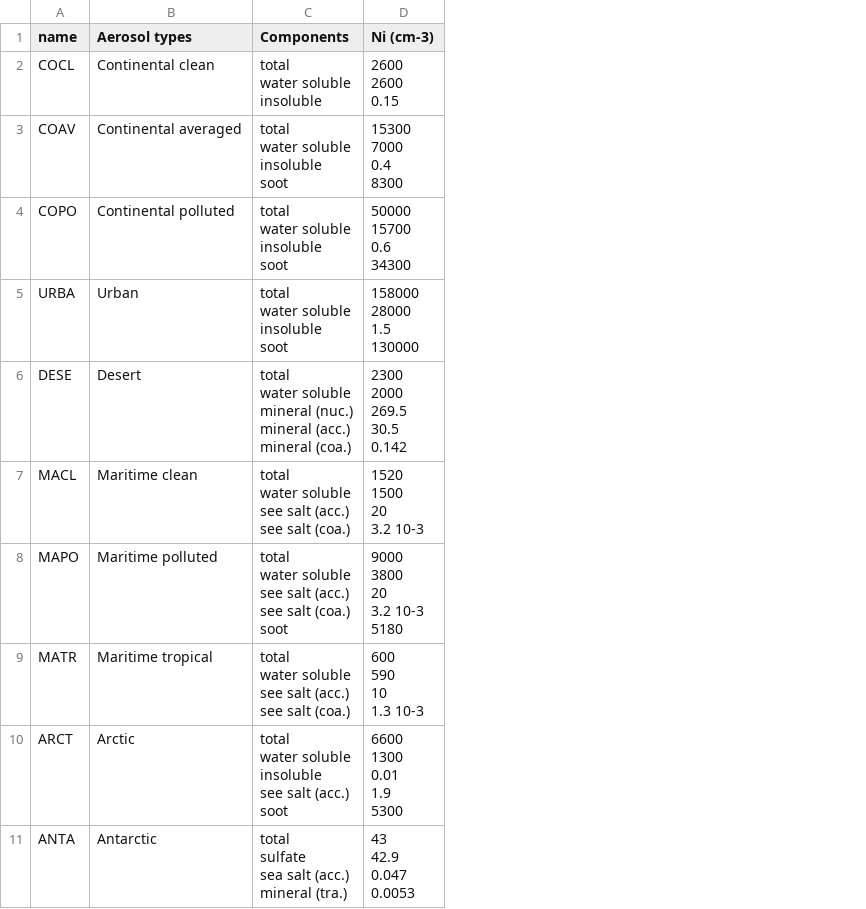
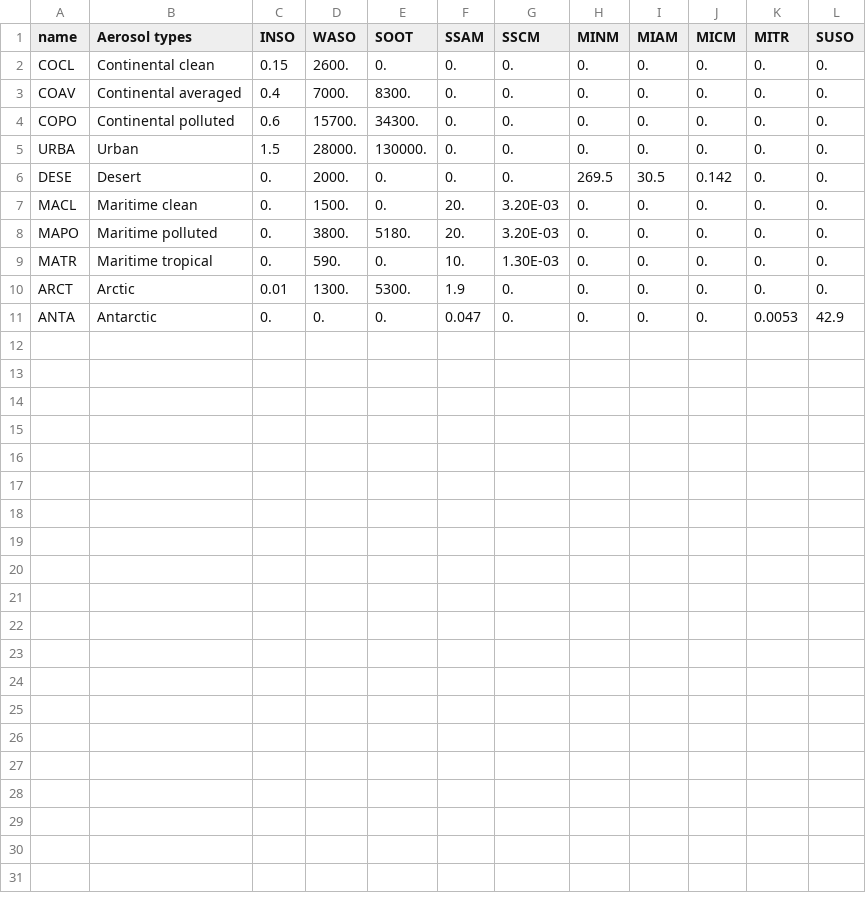
Before and after one commit to Tristanovsk/mopsmap_tbx, a CSV file: data/opac_aerosol_types.csv, drawn as a sheet; removed rows and columns are numbered as before the commit, all else as after; ↵ is a line break in a cell; the diff names each change by its address in the sheet, - before the commit and + after, or states it on an @@ line.

```diff
--- a/data/opac_aerosol_types.csv
+++ b/data/opac_aerosol_types.csv
-column C (Components), rows 2-11: total ↵ water soluble ↵ insoluble | total ↵ water soluble ↵ insoluble ↵ soot | total ↵ water soluble ↵ insoluble ↵ soot | total ↵ water soluble ↵ insoluble ↵ soot | total ↵ water soluble ↵ mineral (nuc.) ↵ mineral (acc.) ↵ mineral (coa.) | total ↵ water soluble ↵ see salt (acc.) ↵ see salt (coa.) | total ↵ water soluble ↵ see salt (acc.) ↵ see salt (coa.) ↵ soot | total ↵ water soluble ↵ see salt (acc.) ↵ see salt (coa.) | total ↵ water soluble ↵ insoluble ↵ see salt (acc.) ↵ soot | total ↵ sulfate ↵ sea salt (acc.) ↵ mineral (tra.)
-column D (Ni (cm-3)), rows 2-11: 2600 ↵ 2600 ↵ 0.15 | 15300 ↵ 7000 ↵ 0.4 ↵ 8300 | 50000 ↵ 15700 ↵ 0.6 ↵ 34300 | 158000 ↵ 28000 ↵ 1.5 ↵ 130000 | 2300 ↵ 2000 ↵ 269.5 ↵ 30.5 ↵ 0.142 | 1520 ↵ 1500 ↵ 20 ↵ 3.2 10-3 | 9000 ↵ 3800 ↵ 20 ↵ 3.2 10-3 ↵ 5180 | 600 ↵ 590 ↵ 10 ↵ 1.3 10-3 | 6600 ↵ 1300 ↵ 0.01 ↵ 1.9 ↵ 5300 | 43 ↵ 42.9 ↵ 0.047 ↵ 0.0053
+column C (INSO), rows 2-11: 0.15 | 0.4 | 0.6 | 1.5 | 0. | 0. | 0. | 0. | 0.01 | 0.
+column D (WASO), rows 2-11: 2600. | 7000. | 15700. | 28000. | 2000. | 1500. | 3800. | 590. | 1300. | 0.
+column E (SOOT), rows 2-11: 0. | 8300. | 34300. | 130000. | 0. | 0. | 5180. | 0. | 5300. | 0.
+column F (SSAM), rows 2-11: 0. | 0. | 0. | 0. | 0. | 20. | 20. | 10. | 1.9 | 0.047
+column G (SSCM), rows 2-11: 0. | 0. | 0. | 0. | 0. | 3.20E-03 | 3.20E-03 | 1.30E-03 | 0. | 0.
+column H (MINM), rows 2-11: 0. | 0. | 0. | 0. | 269.5 | 0. | 0. | 0. | 0. | 0.
+column I (MIAM), rows 2-11: 0. | 0. | 0. | 0. | 30.5 | 0. | 0. | 0. | 0. | 0.
+column J (MICM), rows 2-11: 0. | 0. | 0. | 0. | 0.142 | 0. | 0. | 0. | 0. | 0.
+column K (MITR), rows 2-11: 0. | 0. | 0. | 0. | 0. | 0. | 0. | 0. | 0. | 0.0053
+column L (SUSO), rows 2-11: 0. | 0. | 0. | 0. | 0. | 0. | 0. | 0. | 0. | 42.9
```
Also changed, not shown: data/opac_aerosol_components.csv, 16 other files.
